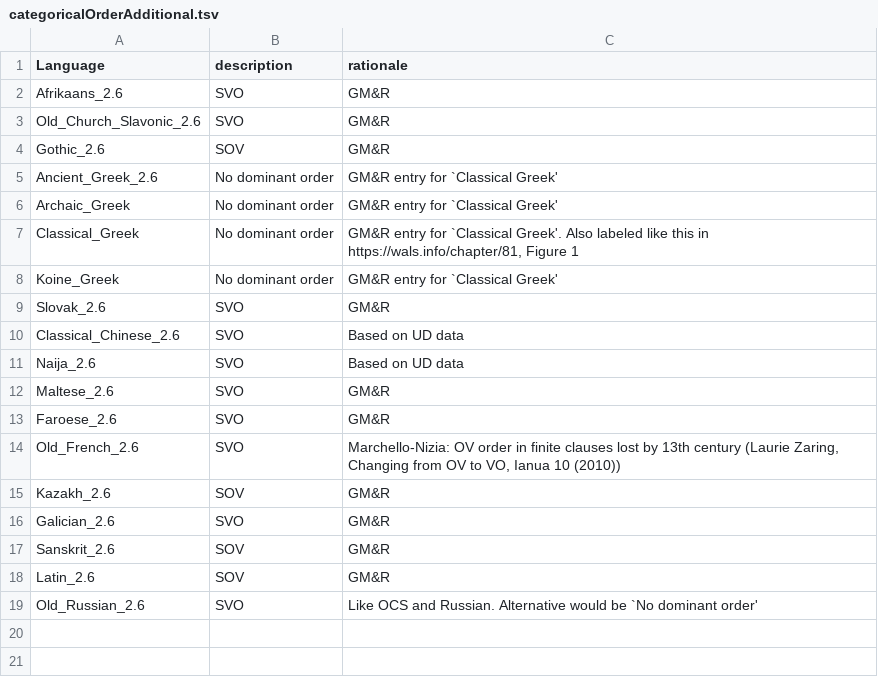
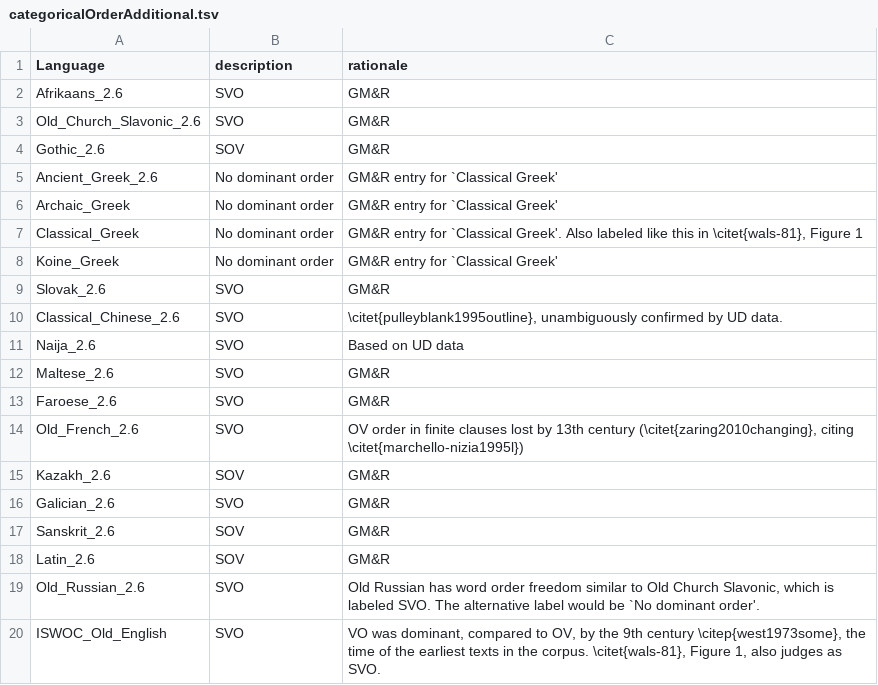
Before and after one commit to m-hahn/optimization-landscapes, a TSV file: analysis/categorical_order/categoricalOrderAdditional.tsv, drawn as a sheet.

```diff
--- a/analysis/categorical_order/categoricalOrderAdditional.tsv
+++ b/analysis/categorical_order/categoricalOrderAdditional.tsv
@@ -6,6 +6,6 @@ Ancient_Greek_2.6	No dominant order	GM&R entry for `Classical Greek'
 Archaic_Greek	No dominant order	GM&R entry for `Classical Greek'
-Classical_Greek	No dominant order	GM&R entry for `Classical Greek'. Also labeled like this in https://wals.info/chapter/81, Figure 1
+Classical_Greek	No dominant order	GM&R entry for `Classical Greek'. Also labeled like this in \citet{wals-81}, Figure 1
 Koine_Greek	No dominant order	GM&R entry for `Classical Greek'
 Slovak_2.6	SVO	GM&R
-Classical_Chinese_2.6	SVO	Based on UD data
+Classical_Chinese_2.6	SVO	 \citet{pulleyblank1995outline}, unambiguously confirmed by UD data.
 Naija_2.6	SVO	Based on UD data
@@ -13,3 +13,3 @@ Maltese_2.6	SVO	GM&R
 Faroese_2.6	SVO	GM&R
-Old_French_2.6	SVO	Marchello-Nizia: OV order in finite clauses lost by 13th century (Laurie Zaring, Changing from OV to VO, Ianua 10 (2010))
+Old_French_2.6	SVO	OV order in finite clauses lost by 13th century (\citet{zaring2010changing}, citing \citet{marchello-nizia1995l})
 Kazakh_2.6	SOV	GM&R
@@ -18,2 +18,3 @@ Sanskrit_2.6	SOV	GM&R
 Latin_2.6	SOV	GM&R
-Old_Russian_2.6	SVO	Like OCS and Russian. Alternative would be `No dominant order'
+Old_Russian_2.6	SVO	Old Russian has word order freedom similar to Old Church Slavonic, which is labeled SVO. The alternative label would be `No dominant order'.
+ISWOC_Old_English	SVO	VO was dominant, compared to OV, by the 9th century \citep{west1973some}, the time of the earliest texts in the corpus. \citet{wals-81}, Figure 1, also judges as SVO.
```
Also changed, not shown: analysis/categorical_order/categoricalOrder_groups.tsv, change/trees/trees2.tsv, 11 other files.
